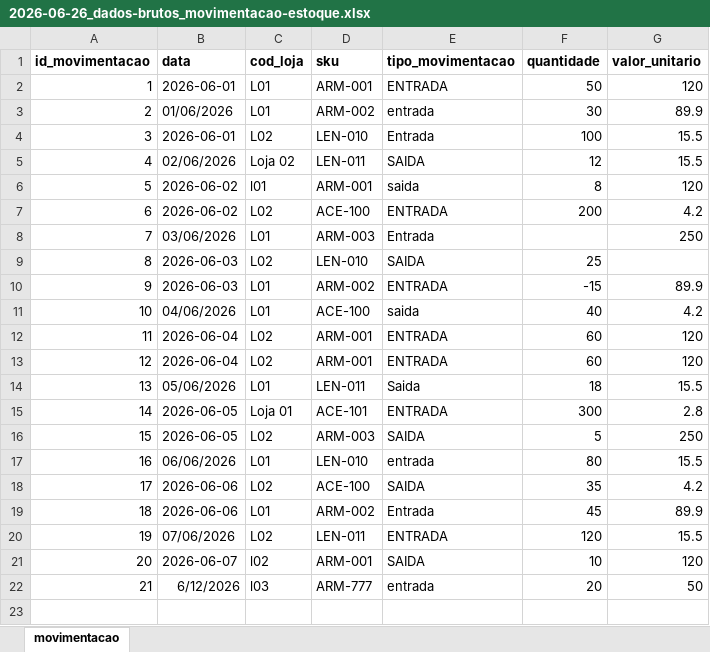
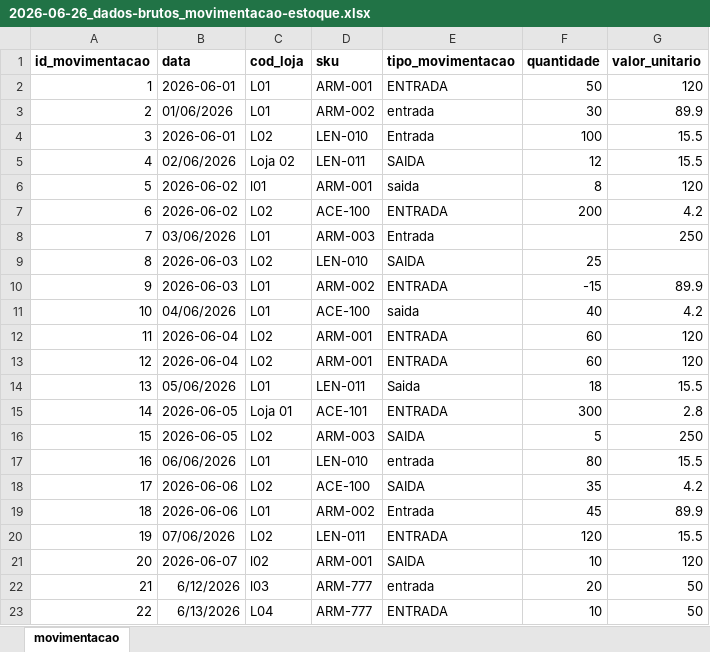
Before and after one commit to felipealves360/PROJ011_Nivel-1_ELT-simples, an Excel workbook: data/2026-06-26_dados-brutos_movimentacao-estoque.xlsx, sheet movimentacao, drawn as a sheet; values as stored, in another font and other column widths than the file's, no borders; the diff names each change by its address in the sheet, - before the commit and + after, or states it on an @@ line.

Commit message:
Chore: atualização de planilha para testar autoupdate do fluxo completo

```diff
--- a/data/2026-06-26_dados-brutos_movimentacao-estoque.xlsx (sheet movimentacao)
+++ b/data/2026-06-26_dados-brutos_movimentacao-estoque.xlsx (sheet movimentacao)
+row 23: 22 | 6/13/2026 | L04 | ARM-777 | ENTRADA | 10 | 50
```
